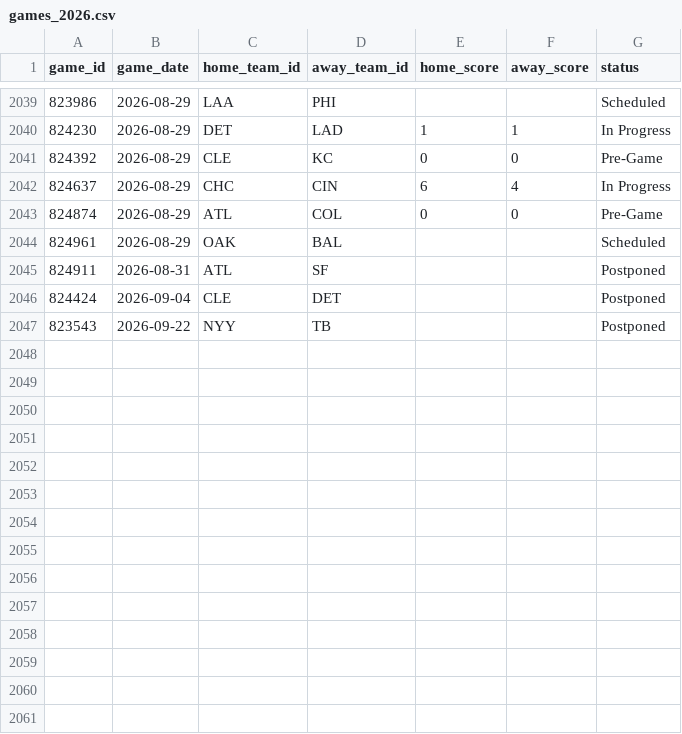
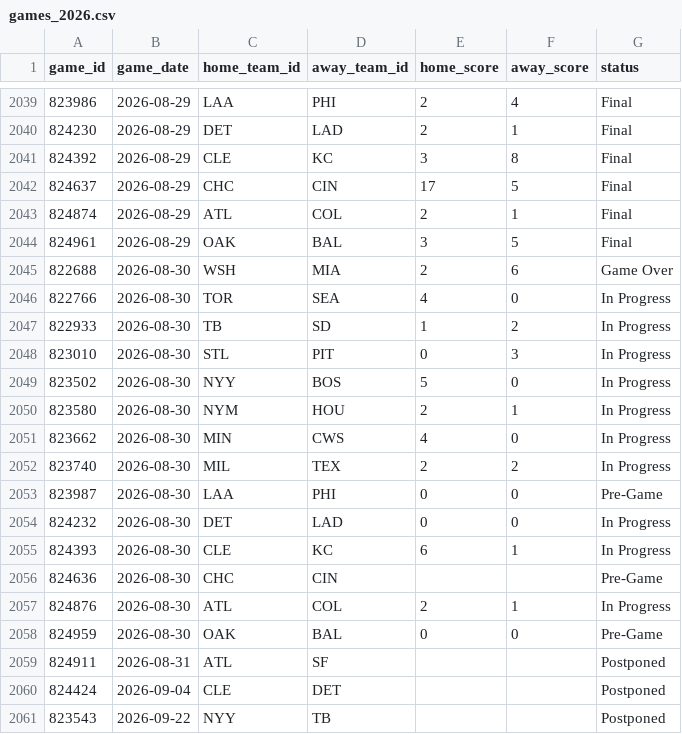
Before and after one commit to gigadon/Thats-Baseball, a CSV file: data/games_2026.csv, drawn as a sheet; only a part is shown, gaps mark what is left out; the diff covers the shown part only.

```diff
--- a/data/games_2026.csv
+++ b/data/games_2026.csv
@@ -2039,7 +2039,21 @@ game_id,game_date,home_team_id,away_team_id,home_score,away_score,status
-823986,2026-08-29,LAA,PHI,,,Scheduled
-824230,2026-08-29,DET,LAD,1,1,In Progress
-824392,2026-08-29,CLE,KC,0,0,Pre-Game
-824637,2026-08-29,CHC,CIN,6,4,In Progress
-824874,2026-08-29,ATL,COL,0,0,Pre-Game
-824961,2026-08-29,OAK,BAL,,,Scheduled
+823986,2026-08-29,LAA,PHI,2,4,Final
+824230,2026-08-29,DET,LAD,2,1,Final
+824392,2026-08-29,CLE,KC,3,8,Final
+824637,2026-08-29,CHC,CIN,17,5,Final
+824874,2026-08-29,ATL,COL,2,1,Final
+824961,2026-08-29,OAK,BAL,3,5,Final
+822688,2026-08-30,WSH,MIA,2,6,Game Over
+822766,2026-08-30,TOR,SEA,4,0,In Progress
+822933,2026-08-30,TB,SD,1,2,In Progress
+823010,2026-08-30,STL,PIT,0,3,In Progress
+823502,2026-08-30,NYY,BOS,5,0,In Progress
+823580,2026-08-30,NYM,HOU,2,1,In Progress
+823662,2026-08-30,MIN,CWS,4,0,In Progress
+823740,2026-08-30,MIL,TEX,2,2,In Progress
+823987,2026-08-30,LAA,PHI,0,0,Pre-Game
+824232,2026-08-30,DET,LAD,0,0,In Progress
+824393,2026-08-30,CLE,KC,6,1,In Progress
+824636,2026-08-30,CHC,CIN,,,Pre-Game
+824876,2026-08-30,ATL,COL,2,1,In Progress
+824959,2026-08-30,OAK,BAL,0,0,Pre-Game
 824911,2026-08-31,ATL,SF,,,Postponed
```
Also changed, not shown: 31 edited cells elsewhere in this file, data/odds_history.csv, 6 other files.
